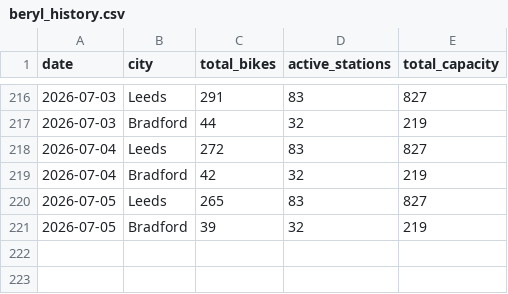
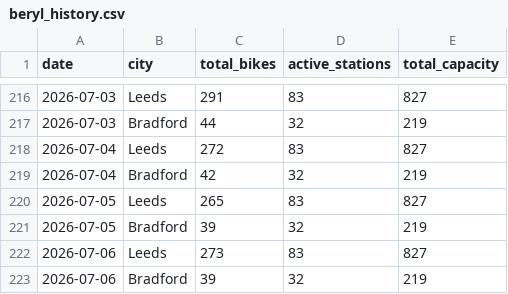
Before and after one commit to Vivian-E/beryl-wy-monitor, a CSV file: data/beryl_history.csv, drawn as a sheet; only a part is shown, gaps mark what is left out; the diff names each change by its address in the sheet, - before the commit and + after, or states it on an @@ line.

```diff
--- a/data/beryl_history.csv
+++ b/data/beryl_history.csv
+row 222: 2026-07-06 | Leeds | 273 | 83 | 827
+row 223: 2026-07-06 | Bradford | 39 | 32 | 219
```
